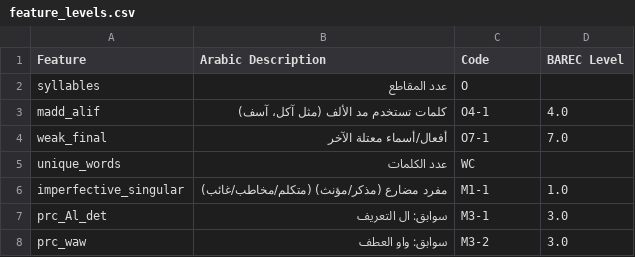
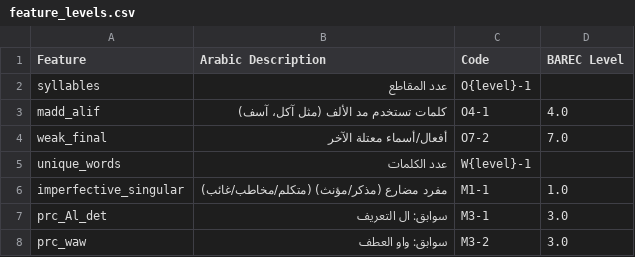
Before and after one commit to noorrabih/Readability-explanation, a CSV file: resources/feature_levels.csv, drawn as a sheet; only a part is shown.

Commit message:
Reproduce the published BAREC-X rule-based outputs
- Level-specific codes for word count and syllables (W{level}-1, O{level}-1),
  and weak_final renamed to O7-2, matching the released label set.
- single_word is computed on the original sentence, not the quote-wrapped one
  used for disambiguation.
- evaluate.py reads BAREC-X parquet files directly.
- README: steps to reproduce the BAREC-X results.

```diff
--- a/resources/feature_levels.csv
+++ b/resources/feature_levels.csv
@@ -1,6 +1,6 @@
 Feature,Arabic Description,Code,BAREC Level
-syllables,عدد المقاطع,O,
+syllables,عدد المقاطع,O{level}-1,
 madd_alif,كلمات تستخدم مد الألف (مثل آكل، آسف),O4-1,4.0
-weak_final,أفعال/أسماء معتلة الآخر,O7-1,7.0
-unique_words,عدد الكلمات,WC,
+weak_final,أفعال/أسماء معتلة الآخر,O7-2,7.0
+unique_words,عدد الكلمات,W{level}-1,
 imperfective_singular,مفرد مضارع (مذكر/مؤنث) (متكلم/مخاطب/غائب),M1-1,1.0
```
Also changed, not shown: 5 other files.
